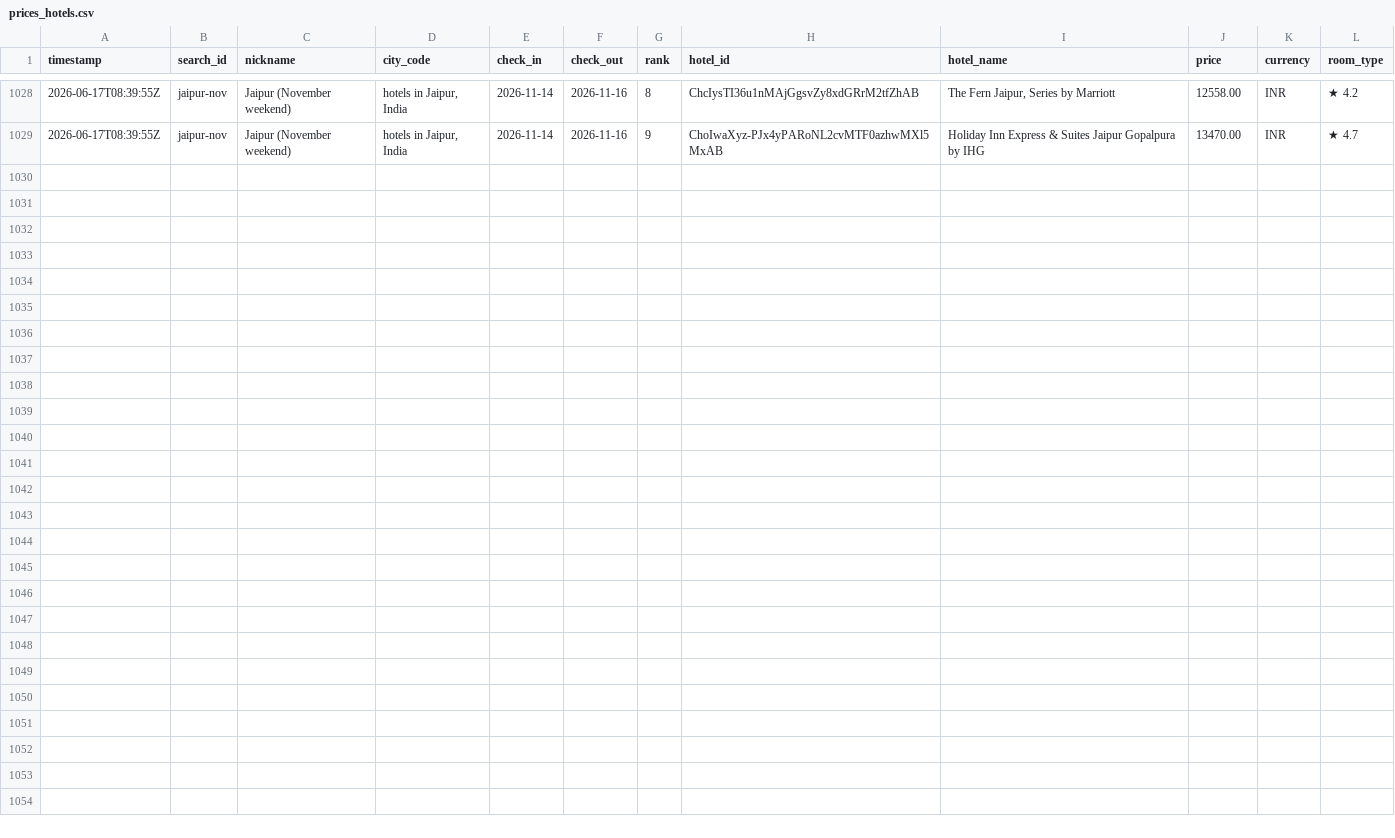
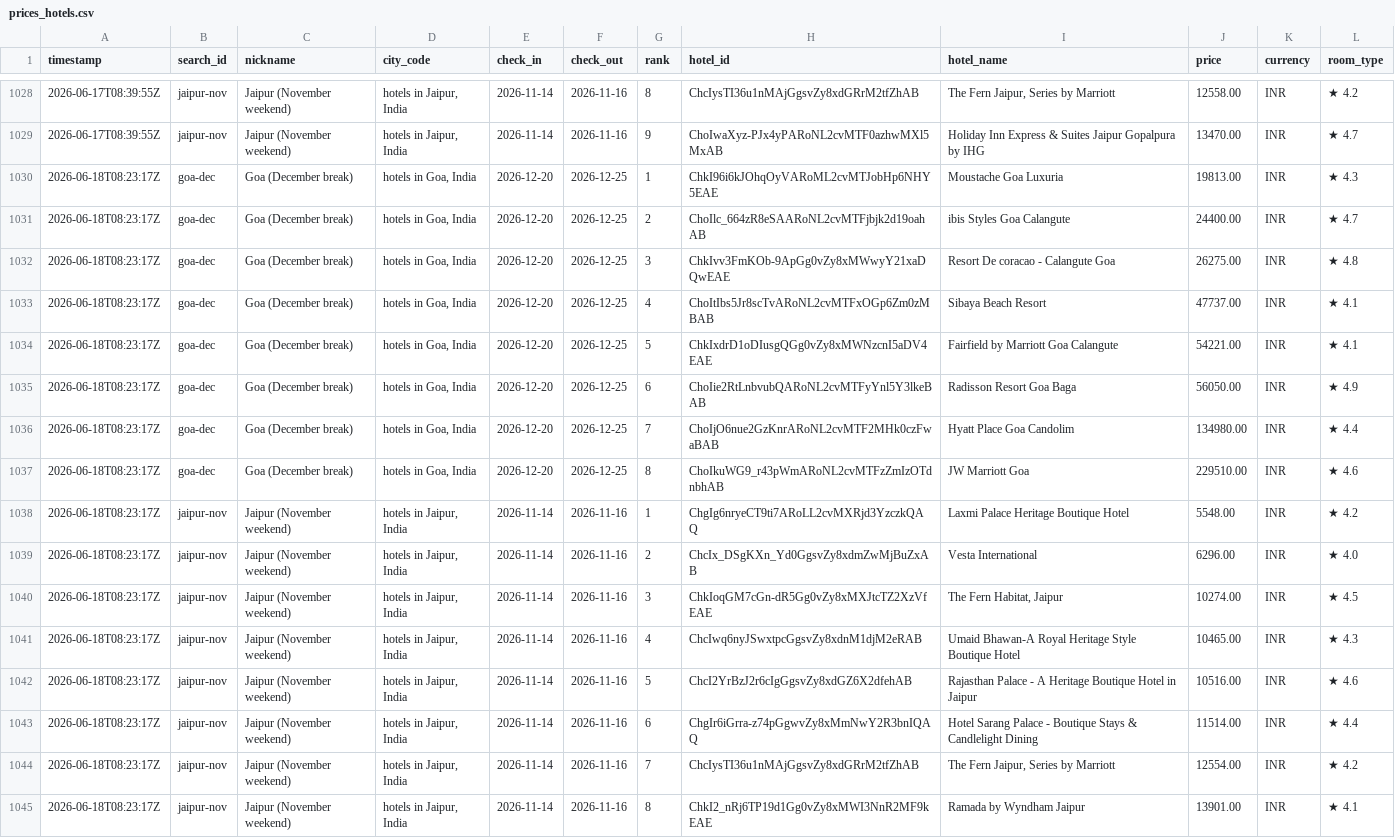
Before and after one commit to NishitMehta/claudeHFTrackerTestProject, a CSV file: data/prices_hotels.csv, drawn as a sheet; only a part is shown, gaps mark what is left out; the diff names each change by its address in the sheet, - before the commit and + after, or states it on an @@ line.

```diff
--- a/data/prices_hotels.csv
+++ b/data/prices_hotels.csv
+row 1030: 2026-06-18T08:23:17Z | goa-dec | Goa (December break) | hotels in Goa, India | 2026-12-20 | 2026-12-25 | 1 | ChkI96i6kJOhqOyVARoML2cvMTJobHp6NHY5EAE | Moustache Goa Luxuria | 19813.00 | INR | ★ 4.3
+row 1031: 2026-06-18T08:23:17Z | goa-dec | Goa (December break) | hotels in Goa, India | 2026-12-20 | 2026-12-25 | 2 | ChoIlc_664zR8eSAARoNL2cvMTFjbjk2d19oahAB | ibis Styles Goa Calangute | 24400.00 | INR | ★ 4.7
+row 1032: 2026-06-18T08:23:17Z | goa-dec | Goa (December break) | hotels in Goa, India | 2026-12-20 | 2026-12-25 | 3 | ChkIvv3FmKOb-9ApGg0vZy8xMWwyY21xaDQwEAE | Resort De coracao - Calangute Goa | 26275.00 | INR | ★ 4.8
+row 1033: 2026-06-18T08:23:17Z | goa-dec | Goa (December break) | hotels in Goa, India | 2026-12-20 | 2026-12-25 | 4 | ChoItIbs5Jr8scTvARoNL2cvMTFxOGp6Zm0zMBAB | Sibaya Beach Resort | 47737.00 | INR | ★ 4.1
+row 1034: 2026-06-18T08:23:17Z | goa-dec | Goa (December break) | hotels in Goa, India | 2026-12-20 | 2026-12-25 | 5 | ChkIxdrD1oDIusgQGg0vZy8xMWNzcnI5aDV4EAE | Fairfield by Marriott Goa Calangute | 54221.00 | INR | ★ 4.1
+row 1035: 2026-06-18T08:23:17Z | goa-dec | Goa (December break) | hotels in Goa, India | 2026-12-20 | 2026-12-25 | 6 | ChoIie2RtLnbvubQARoNL2cvMTFyYnl5Y3lkeBAB | Radisson Resort Goa Baga | 56050.00 | INR | ★ 4.9
+row 1036: 2026-06-18T08:23:17Z | goa-dec | Goa (December break) | hotels in Goa, India | 2026-12-20 | 2026-12-25 | 7 | ChoIjO6nue2GzKnrARoNL2cvMTF2MHk0czFwaBAB | Hyatt Place Goa Candolim | 134980.00 | INR | ★ 4.4
+row 1037: 2026-06-18T08:23:17Z | goa-dec | Goa (December break) | hotels in Goa, India | 2026-12-20 | 2026-12-25 | 8 | ChoIkuWG9_r43pWmARoNL2cvMTFzZmIzOTdnbhAB | JW Marriott Goa | 229510.00 | INR | ★ 4.6
+row 1038: 2026-06-18T08:23:17Z | jaipur-nov | Jaipur (November weekend) | hotels in Jaipur, India | 2026-11-14 | 2026-11-16 | 1 | ChgIg6nryeCT9ti7ARoLL2cvMXRjd3YzczkQAQ | Laxmi Palace Heritage Boutique Hotel | 5548.00 | INR | ★ 4.2
+row 1039: 2026-06-18T08:23:17Z | jaipur-nov | Jaipur (November weekend) | hotels in Jaipur, India | 2026-11-14 | 2026-11-16 | 2 | ChcIx_DSgKXn_Yd0GgsvZy8xdmZwMjBuZxAB | Vesta International | 6296.00 | INR | ★ 4.0
+row 1040: 2026-06-18T08:23:17Z | jaipur-nov | Jaipur (November weekend) | hotels in Jaipur, India | 2026-11-14 | 2026-11-16 | 3 | ChkIoqGM7cGn-dR5Gg0vZy8xMXJtcTZ2XzVfEAE | The Fern Habitat, Jaipur | 10274.00 | INR | ★ 4.5
+row 1041: 2026-06-18T08:23:17Z | jaipur-nov | Jaipur (November weekend) | hotels in Jaipur, India | 2026-11-14 | 2026-11-16 | 4 | ChcIwq6nyJSwxtpcGgsvZy8xdnM1djM2eRAB | Umaid Bhawan-A Royal Heritage Style Boutique Hotel | 10465.00 | INR | ★ 4.3
+row 1042: 2026-06-18T08:23:17Z | jaipur-nov | Jaipur (November weekend) | hotels in Jaipur, India | 2026-11-14 | 2026-11-16 | 5 | ChcI2YrBzJ2r6cIgGgsvZy8xdGZ6X2dfehAB | Rajasthan Palace - A Heritage Boutique Hotel in Jaipur | 10516.00 | INR | ★ 4.6
+row 1043: 2026-06-18T08:23:17Z | jaipur-nov | Jaipur (November weekend) | hotels in Jaipur, India | 2026-11-14 | 2026-11-16 | 6 | ChgIr6iGrra-z74pGgwvZy8xMmNwY2R3bnIQAQ | Hotel Sarang Palace - Boutique Stays & Candlelight Dining | 11514.00 | INR | ★ 4.4
+row 1044: 2026-06-18T08:23:17Z | jaipur-nov | Jaipur (November weekend) | hotels in Jaipur, India | 2026-11-14 | 2026-11-16 | 7 | ChcIysTI36u1nMAjGgsvZy8xdGRrM2tfZhAB | The Fern Jaipur, Series by Marriott | 12554.00 | INR | ★ 4.2
+row 1045: 2026-06-18T08:23:17Z | jaipur-nov | Jaipur (November weekend) | hotels in Jaipur, India | 2026-11-14 | 2026-11-16 | 8 | ChkI2_nRj6TP19d1Gg0vZy8xMWI3NnR2MF9kEAE | Ramada by Wyndham Jaipur | 13901.00 | INR | ★ 4.1
```
Also changed, not shown: data/prices_flights.csv, 1 other file.
